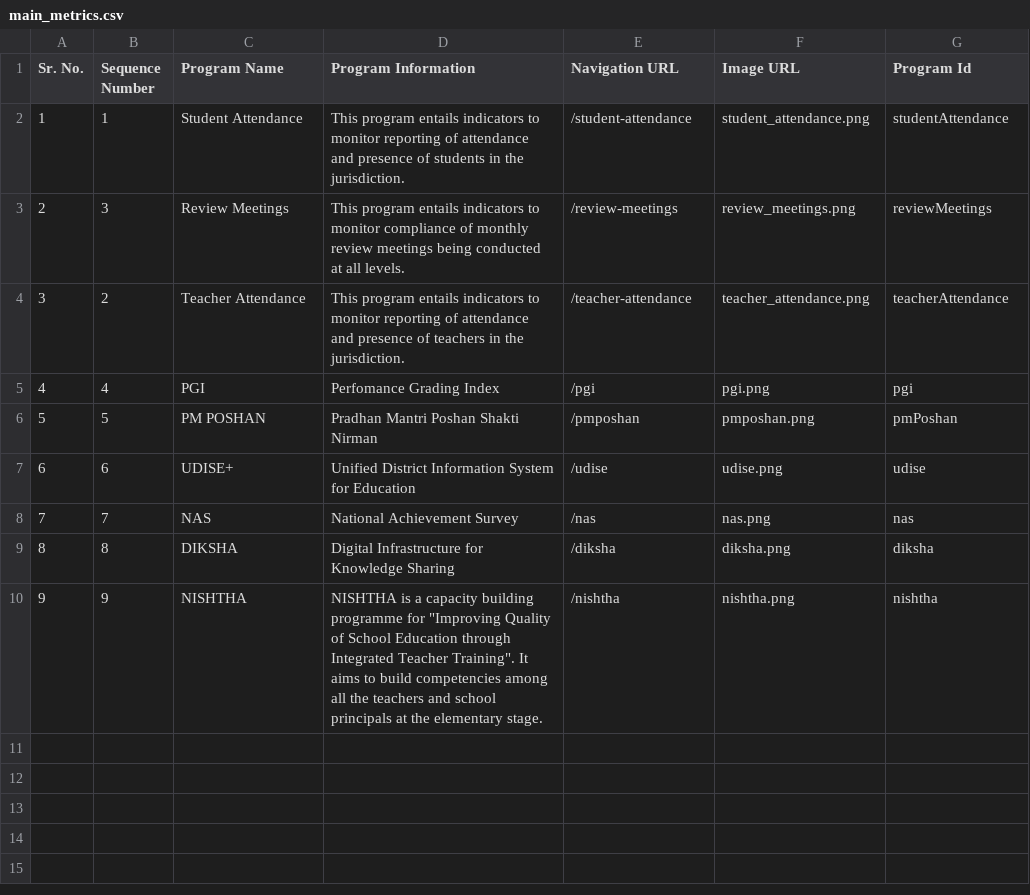
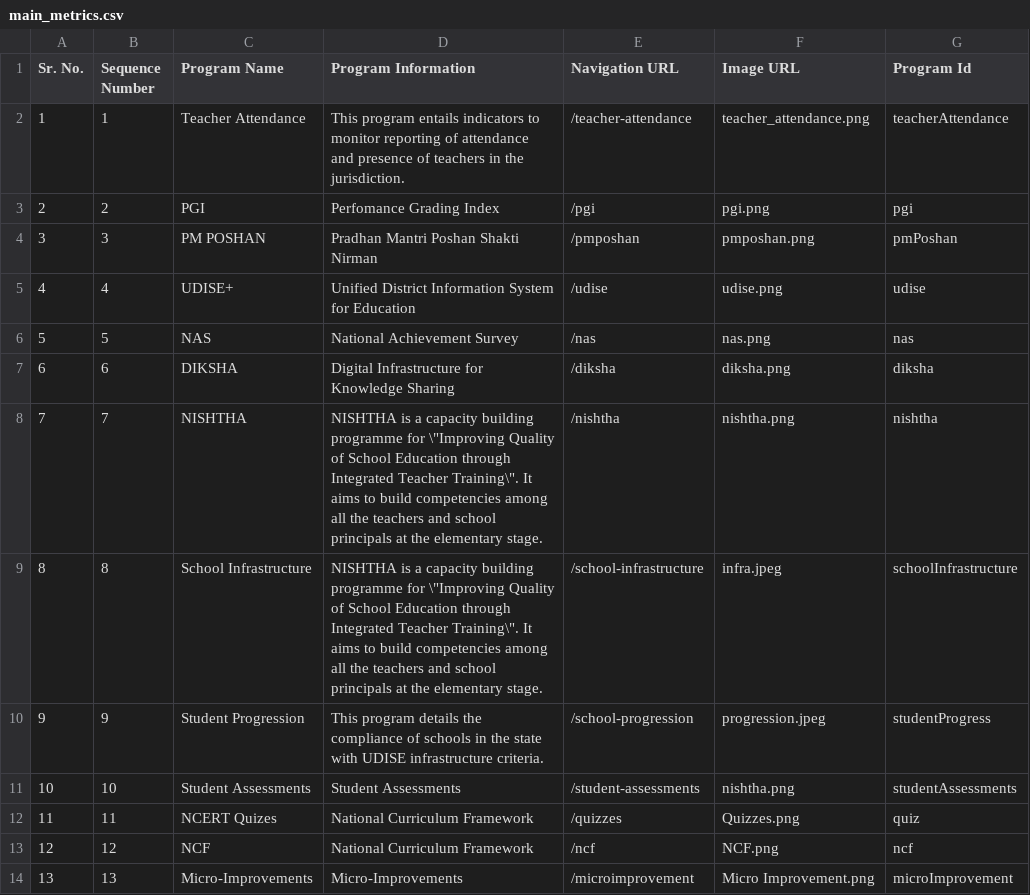
Before and after one commit to dicdiksha/cQube-query-builder, a CSV file: main_metrics.csv, drawn as a sheet; removed rows and columns are numbered as before the commit, all else as after; the diff names each change by its address in the sheet, - before the commit and + after, or states it on an @@ line.

Commit message:
updated the /metric api

```diff
--- a/main_metrics.csv
+++ b/main_metrics.csv
-C2 (Program Name): Student Attendance
+C2 (Program Name): Teacher Attendance
-D2 (Program Information): …presence of students in the…
+D2 (Program Information): …presence of teachers in the…
-E2 (Navigation URL): /student-attendance
+E2 (Navigation URL): /teacher-attendance
-F2 (Image URL): student_attendance.png
+F2 (Image URL): teacher_attendance.png
-G2 (Program Id): studentAttendance
+G2 (Program Id): teacherAttendance
-row 3: 2 | 3 | Review Meetings | This program entails indicators to monitor compliance of monthly review meetings being conducted at all levels. | /review-meetings | review_meetings.png | reviewMeetings
-row 4: 3 | 2 | Teacher Attendance | This program entails indicators to monitor reporting of attendance and presence of teachers in the jurisdiction. | /teacher-attendance | teacher_attendance.png | teacherAttendance
@@ column A (Sr. No.) renumbered between rows 3 and 8 @@
-B3 (Sequence Number): 4
+B3 (Sequence Number): 2
-B4 (Sequence Number): 5
+B4 (Sequence Number): 3
-B5 (Sequence Number): 6
+B5 (Sequence Number): 4
-B6 (Sequence Number): 7
+B6 (Sequence Number): 5
-B7 (Sequence Number): 8
+B7 (Sequence Number): 6
-B8 (Sequence Number): 9
+B8 (Sequence Number): 7
-D8 (Program Information): …programme for "Improving Quality of School Education through Integrated Teacher Training". It aims…
+D8 (Program Information): …programme for \"Improving Quality of School Education through Integrated Teacher Training\". It aims…
+row 9: 8 | 8 | School Infrastructure | NISHTHA is a capacity building programme for \"Improving Quality of School Education through Integrated Teacher Training\". It aims to build competencies among all the teachers and school principals at the elementary stage. | /school-infrastructure | infra.jpeg | schoolInfrastructure
+row 10: 9 | 9 | Student Progression | This program details the compliance of schools in the state with UDISE infrastructure criteria. | /school-progression | progression.jpeg | studentProgress
+row 11: 10 | 10 | Student Assessments | Student Assessments | /student-assessments | nishtha.png | studentAssessments
+row 12: 11 | 11 | NCERT Quizes | National Curriculum Framework | /quizzes | Quizzes.png | quiz
+row 13: 12 | 12 | NCF | National Curriculum Framework | /ncf | NCF.png | ncf
+row 14: 13 | 13 | Micro-Improvements | Micro-Improvements | /microimprovement | Micro Improvement.png | microImprovement
```
Also changed, not shown: 1 other file.
